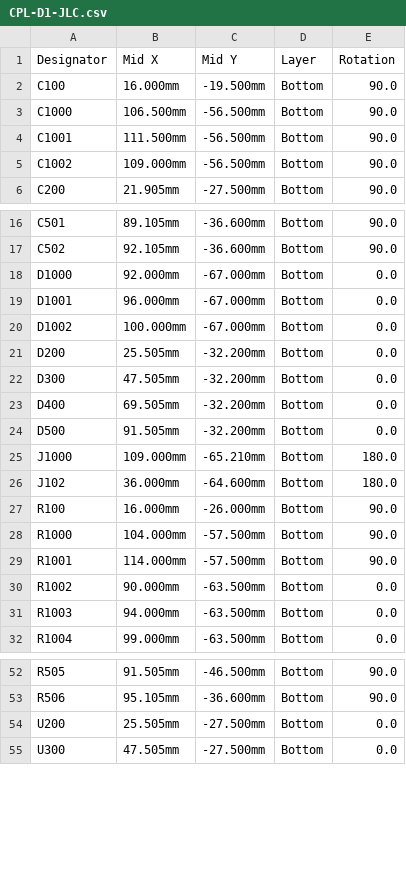
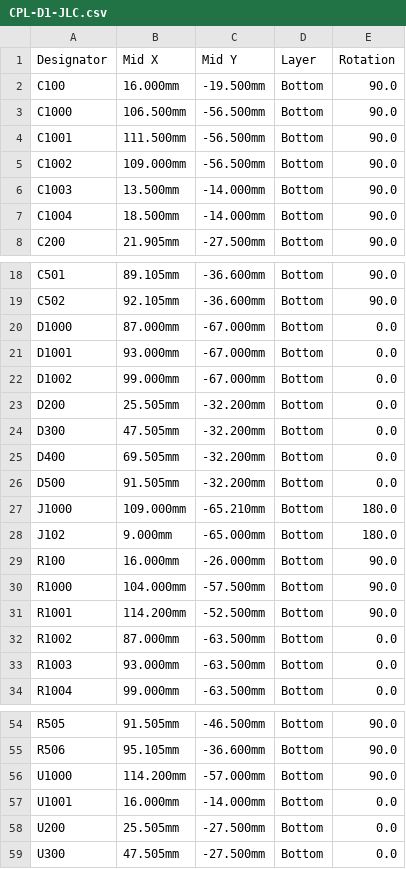
Before and after one commit to b5463/kino-d4, a CSV file: hardware/pcb/kino-d4-dev-carrier/outputs/fab-d1/CPL-D1-JLC.csv, drawn as a sheet; only a part is shown, gaps mark what is left out.

```diff
--- a/hardware/pcb/kino-d4-dev-carrier/outputs/fab-d1/CPL-D1-JLC.csv
+++ b/hardware/pcb/kino-d4-dev-carrier/outputs/fab-d1/CPL-D1-JLC.csv
@@ -5,2 +5,4 @@ C1001,111.500mm,-56.500mm,Bottom,90.0
 C1002,109.000mm,-56.500mm,Bottom,90.0
+C1003,13.500mm,-14.000mm,Bottom,90.0
+C1004,18.500mm,-14.000mm,Bottom,90.0
 C200,21.905mm,-27.500mm,Bottom,90.0
@@ -17,5 +19,5 @@ C501,89.105mm,-36.600mm,Bottom,90.0
 C502,92.105mm,-36.600mm,Bottom,90.0
-D1000,92.000mm,-67.000mm,Bottom,0.0
-D1001,96.000mm,-67.000mm,Bottom,0.0
-D1002,100.000mm,-67.000mm,Bottom,0.0
+D1000,87.000mm,-67.000mm,Bottom,0.0
+D1001,93.000mm,-67.000mm,Bottom,0.0
+D1002,99.000mm,-67.000mm,Bottom,0.0
 D200,25.505mm,-32.200mm,Bottom,0.0
@@ -25,8 +27,8 @@ D500,91.505mm,-32.200mm,Bottom,0.0
 J1000,109.000mm,-65.210mm,Bottom,180.0
-J102,36.000mm,-64.600mm,Bottom,180.0
+J102,9.000mm,-65.000mm,Bottom,180.0
 R100,16.000mm,-26.000mm,Bottom,90.0
 R1000,104.000mm,-57.500mm,Bottom,90.0
-R1001,114.000mm,-57.500mm,Bottom,90.0
-R1002,90.000mm,-63.500mm,Bottom,0.0
-R1003,94.000mm,-63.500mm,Bottom,0.0
+R1001,114.200mm,-52.500mm,Bottom,90.0
+R1002,87.000mm,-63.500mm,Bottom,0.0
+R1003,93.000mm,-63.500mm,Bottom,0.0
 R1004,99.000mm,-63.500mm,Bottom,0.0
@@ -53,2 +55,4 @@ R505,91.505mm,-46.500mm,Bottom,90.0
 R506,95.105mm,-36.600mm,Bottom,90.0
+U1000,114.200mm,-57.000mm,Bottom,90.0
+U1001,16.000mm,-14.000mm,Bottom,0.0
 U200,25.505mm,-27.500mm,Bottom,0.0
```
Also changed, not shown: hardware/pcb/kino-d4-dev-carrier/outputs/fab-d1/BOM-D1-HANDFIT.csv, hardware/pcb/kino-d4-dev-carrier/outputs/fab-d1/BOM-D1-JLC.csv, 30 other files.
